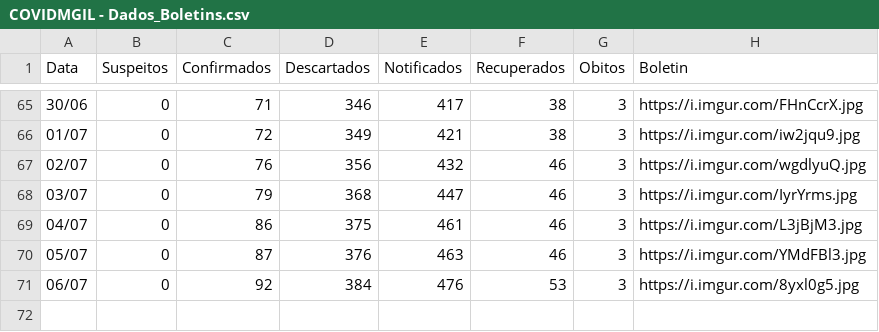
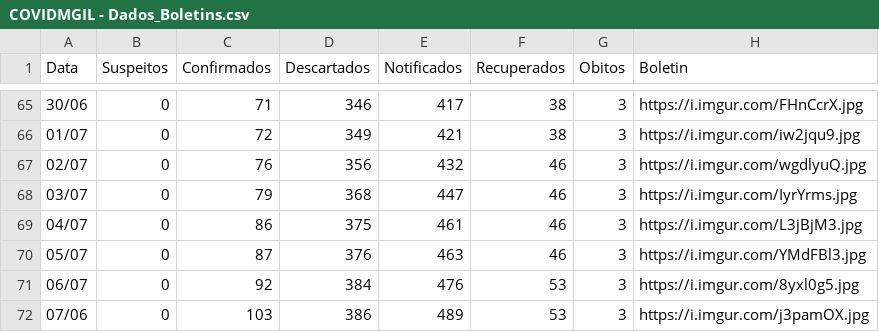
Before and after one commit to webalysson/covidmgil, a CSV file: dados/COVIDMGIL - Dados_Boletins.csv, drawn as a sheet; only a part is shown, gaps mark what is left out.

Commit message:
Dados atualizados 07/07

```diff
--- a/dados/COVIDMGIL - Dados_Boletins.csv
+++ b/dados/COVIDMGIL - Dados_Boletins.csv
@@ -71 +71,2 @@ Data,Suspeitos,Confirmados,Descartados,Notificados,Recuperados,Obitos,Boletin
 06/07,0,92,384,476,53,3,https://i.imgur.com/8yxl0g5.jpg
+07/06,0,103,386,489,53,3,https://i.imgur.com/j3pamOX.jpg
```
